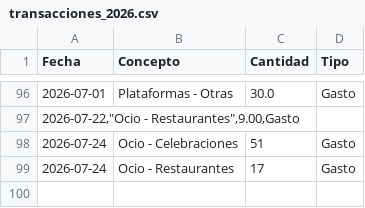
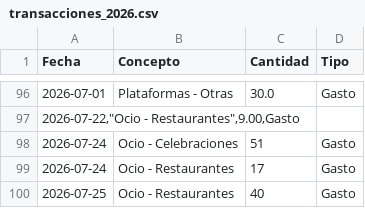
Before and after one commit to miguelefvlc/econom-a, a CSV file: data/transacciones_2026.csv, drawn as a sheet; only a part is shown, gaps mark what is left out; the diff names each change by its address in the sheet, - before the commit and + after, or states it on an @@ line.

Commit message:
Nueva transacción: Ocio - Restaurantes (Gasto)

```diff
--- a/data/transacciones_2026.csv
+++ b/data/transacciones_2026.csv
+row 100: 2026-07-25 | Ocio - Restaurantes | 40 | Gasto
```
